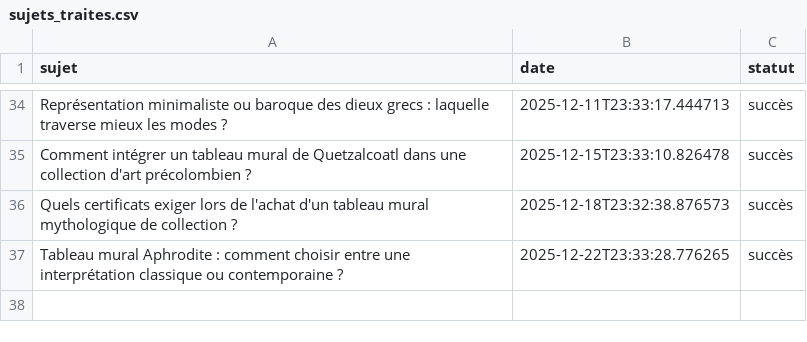
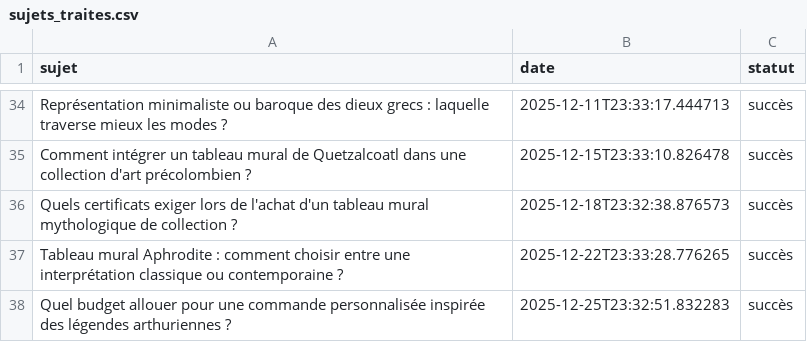
Before and after one commit to Metalosmose21/Mythes-2, a CSV file: sujets_traites.csv, drawn as a sheet; only a part is shown, gaps mark what is left out; the diff names each change by its address in the sheet, - before the commit and + after, or states it on an @@ line.

```diff
--- a/sujets_traites.csv
+++ b/sujets_traites.csv
+row 38: Quel budget allouer pour une commande personnalisée inspirée des légendes arthuriennes ? | 2025-12-25T23:32:51.832283 | succès
```
Also changed, not shown: sujets.csv.
